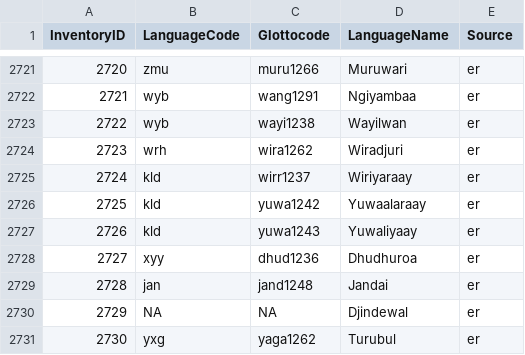
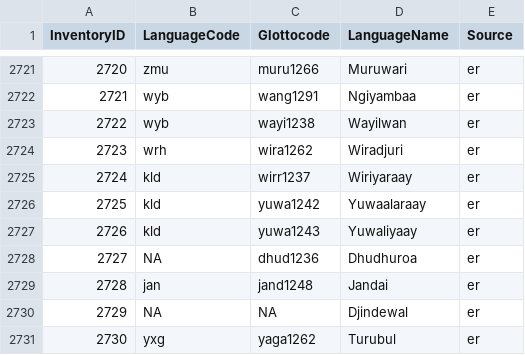
Before and after one commit to phoible/dev, a CSV file: mappings/InventoryID-LanguageCodes.csv, drawn as a sheet; only a part is shown, gaps mark what is left out.

Commit message:
removes iso code - before this was a neighbor language

```diff
--- a/mappings/InventoryID-LanguageCodes.csv
+++ b/mappings/InventoryID-LanguageCodes.csv
@@ -2727,3 +2727,3 @@
 2726,"kld","yuwa1243","Yuwaliyaay","er"
-2727,"xyy","dhud1236","Dhudhuroa","er"
+2727,NA,"dhud1236","Dhudhuroa","er"
 2728,"jan","jand1248","Jandai","er"
```
